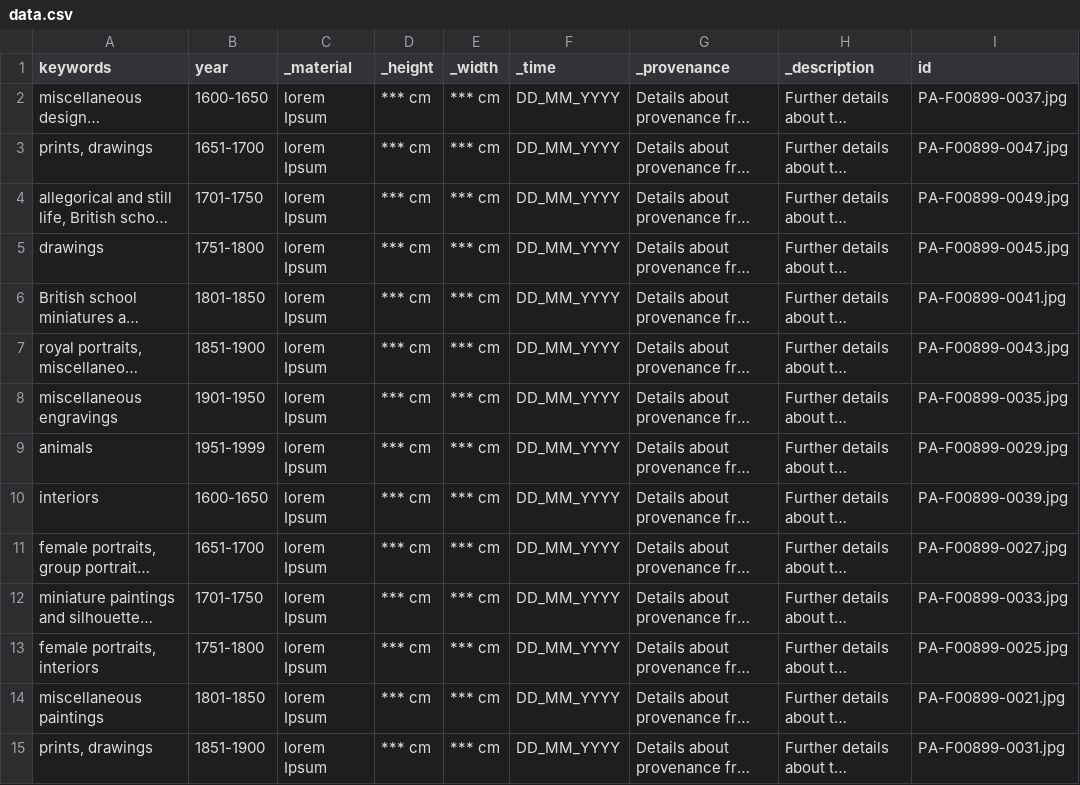
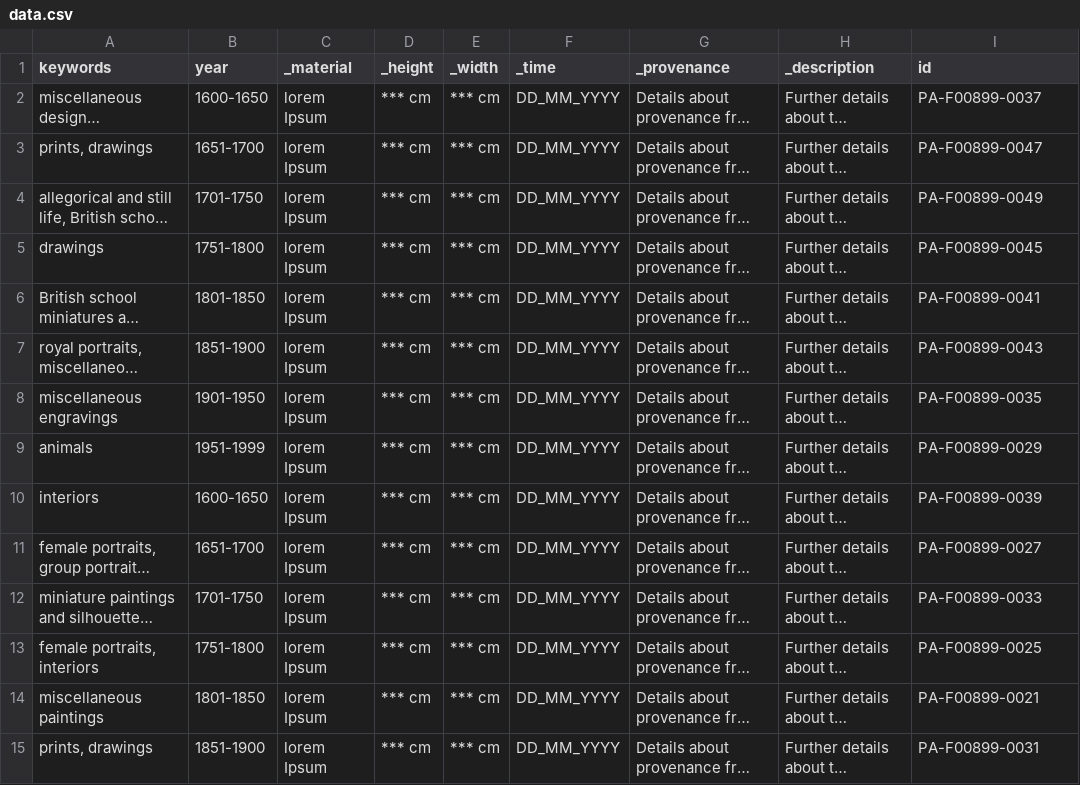
Before and after one commit to SaraAkhlaq/pmc-vikus-viewer, a CSV file: data/data.csv, drawn as a sheet; only a part is shown; long unchanged cells end in …; the diff covers the shown part only; the diff names each change by its address in the sheet, - before the commit and + after, or states it on an @@ line.

Commit message:
removed .jpg and tweaked path
fixed space in keywords in data.csv and altered paths to image textures

```diff
--- a/data/data.csv
+++ b/data/data.csv
-I2 (id): PA-F00899-0037.jpg
+I2 (id): PA-F00899-0037
-I3 (id): PA-F00899-0047.jpg
+I3 (id): PA-F00899-0047
-I4 (id): PA-F00899-0049.jpg
+I4 (id): PA-F00899-0049
-I5 (id): PA-F00899-0045.jpg
+I5 (id): PA-F00899-0045
-I6 (id): PA-F00899-0041.jpg
+I6 (id): PA-F00899-0041
-I7 (id): PA-F00899-0043.jpg
+I7 (id): PA-F00899-0043
-I8 (id): PA-F00899-0035.jpg
+I8 (id): PA-F00899-0035
-I9 (id): PA-F00899-0029.jpg
+I9 (id): PA-F00899-0029
-I10 (id): PA-F00899-0039.jpg
+I10 (id): PA-F00899-0039
-I11 (id): PA-F00899-0027.jpg
+I11 (id): PA-F00899-0027
-I12 (id): PA-F00899-0033.jpg
+I12 (id): PA-F00899-0033
-I13 (id): PA-F00899-0025.jpg
+I13 (id): PA-F00899-0025
-I14 (id): PA-F00899-0021.jpg
+I14 (id): PA-F00899-0021
-I15 (id): PA-F00899-0031.jpg
+I15 (id): PA-F00899-0031
```
Also changed, not shown: 75 edited cells elsewhere in this file, 1 other file.
